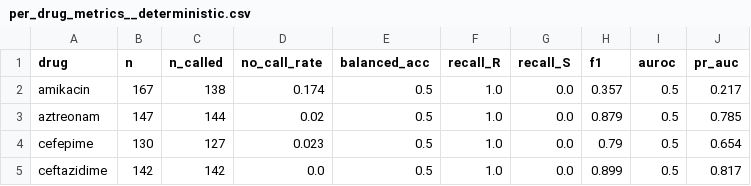
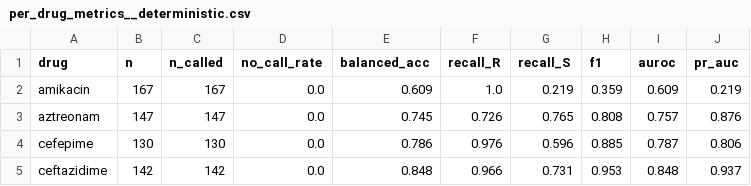
Before and after one commit to ragwort15/GenomeFirewall, a CSV file: Result/benchmark_kp_pilot/per_drug_metrics__deterministic.csv, drawn as a sheet; only a part is shown; the diff covers the shown part only.

```diff
--- a/Result/benchmark_kp_pilot/per_drug_metrics__deterministic.csv
+++ b/Result/benchmark_kp_pilot/per_drug_metrics__deterministic.csv
@@ -1,5 +1,5 @@
 drug,n,n_called,no_call_rate,balanced_acc,recall_R,recall_S,f1,auroc,pr_auc
-amikacin,167,138,0.174,0.5,1.0,0.0,0.357,0.5,0.217
-aztreonam,147,144,0.02,0.5,1.0,0.0,0.879,0.5,0.785
-cefepime,130,127,0.023,0.5,1.0,0.0,0.79,0.5,0.654
-ceftazidime,142,142,0.0,0.5,1.0,0.0,0.899,0.5,0.817
+amikacin,167,167,0.0,0.609,1.0,0.219,0.359,0.609,0.219
+aztreonam,147,147,0.0,0.745,0.726,0.765,0.808,0.757,0.876
+cefepime,130,130,0.0,0.786,0.976,0.596,0.885,0.787,0.806
+ceftazidime,142,142,0.0,0.848,0.966,0.731,0.953,0.848,0.937
```
Also changed, not shown: 42 edited cells elsewhere in this file, Result/benchmark_kp_pilot/brier__deterministic.csv, Result/benchmark_kp_pilot/by_group.csv, 15 other files.
